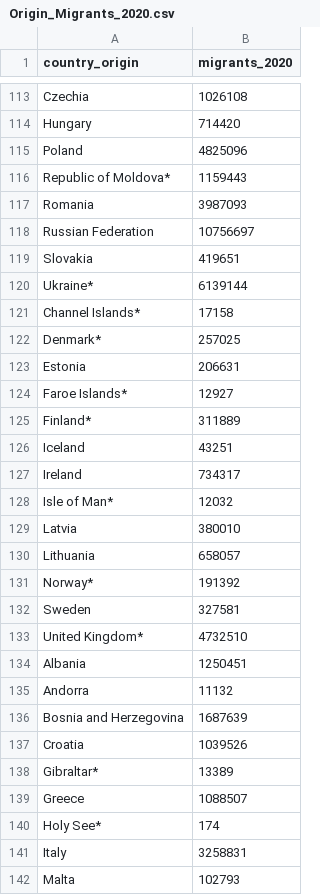
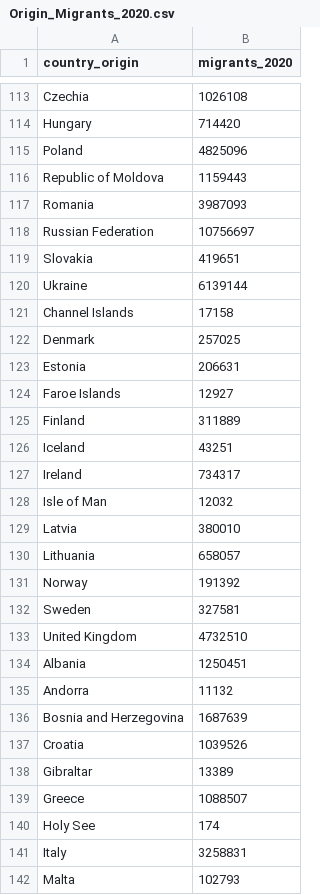
Before and after one commit to emimazzo/Finding-Refuge, a CSV file: data/Origin_Migrants_2020.csv, drawn as a sheet; only a part is shown, gaps mark what is left out; the diff covers the shown part only.

Commit message:
Update Origin_Migrants_2020.csv

```diff
--- a/data/Origin_Migrants_2020.csv
+++ b/data/Origin_Migrants_2020.csv
@@ -115,3 +115,3 @@ Hungary,714420
 Poland,4825096
-Republic of Moldova*,1159443
+Republic of Moldova,1159443
 Romania,3987093
@@ -119,16 +119,16 @@ Russian Federation,10756697
 Slovakia,419651
-Ukraine*,6139144
-Channel Islands*,17158
-Denmark*,257025
+Ukraine,6139144
+Channel Islands,17158
+Denmark,257025
 Estonia,206631
-Faroe Islands*,12927
-Finland*,311889
+Faroe Islands,12927
+Finland,311889
 Iceland,43251
 Ireland,734317
-Isle of Man*,12032
+Isle of Man,12032
 Latvia,380010
 Lithuania,658057
-Norway*,191392
+Norway,191392
 Sweden,327581
-United Kingdom*,4732510
+United Kingdom,4732510
 Albania,1250451
@@ -137,5 +137,5 @@ Bosnia and Herzegovina,1687639
 Croatia,1039526
-Gibraltar*,13389
+Gibraltar,13389
 Greece,1088507
-Holy See*,174
+Holy See,174
 Italy,3258831
```
Also changed, not shown: 50 edited cells elsewhere in this file.
